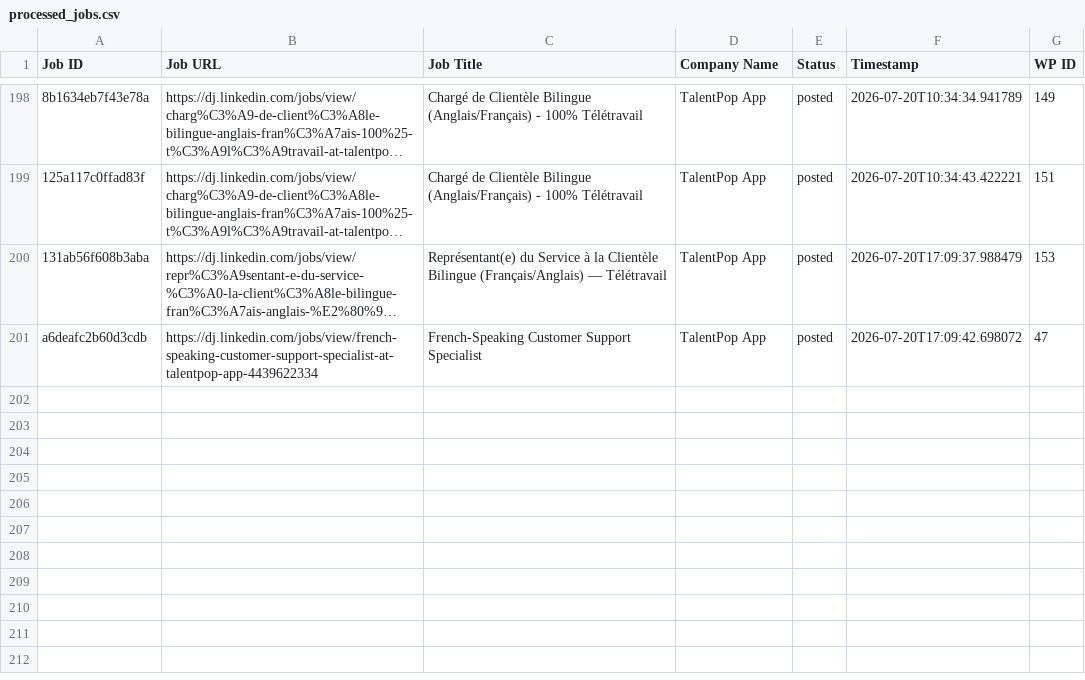
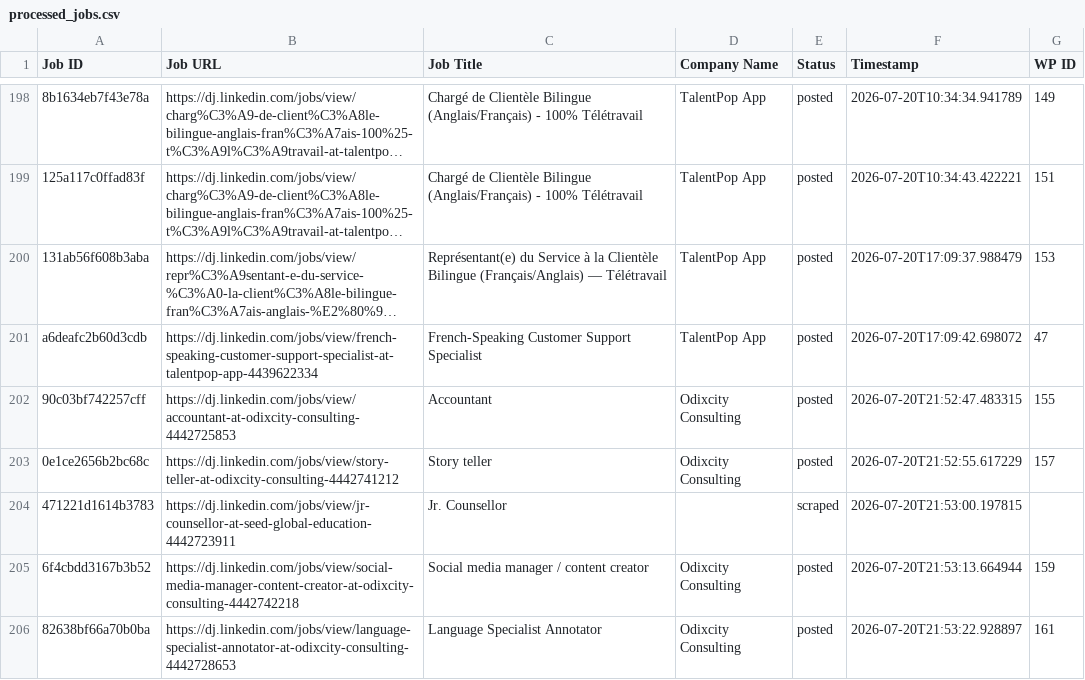
Before and after one commit to innovationinc2000/dj, a CSV file: processed_jobs.csv, drawn as a sheet; only a part is shown, gaps mark what is left out; long unchanged cells end in …; the diff names each change by its address in the sheet, - before the commit and + after, or states it on an @@ line.

```diff
--- a/processed_jobs.csv
+++ b/processed_jobs.csv
+row 202: 90c03bf742257cff | https://dj.linkedin.com/jobs/view/accountant-at-odixcity-consulting-4442725853 | Accountant | Odixcity Consulting | posted | 2026-07-20T21:52:47.483315 | 155
+row 203: 0e1ce2656b2bc68c | https://dj.linkedin.com/jobs/view/story-teller-at-odixcity-consulting-4442741212 | Story teller | Odixcity Consulting | posted | 2026-07-20T21:52:55.617229 | 157
+row 204: 471221d1614b3783 | https://dj.linkedin.com/jobs/view/jr-counsellor-at-seed-global-education-4442723911 | Jr. Counsellor |  | scraped | 2026-07-20T21:53:00.197815
+row 205: 6f4cbdd3167b3b52 | https://dj.linkedin.com/jobs/view/social-media-manager-content-creator-at-odixcity-consulting-4442742218 | Social media manager / content creator | Odixcity Consulting | posted | 2026-07-20T21:53:13.664944 | 159
+row 206: 82638bf66a70b0ba | https://dj.linkedin.com/jobs/view/language-specialist-annotator-at-odixcity-consulting-4442728653 | Language Specialist Annotator | Odixcity Consulting | posted | 2026-07-20T21:53:22.928897 | 161
```
